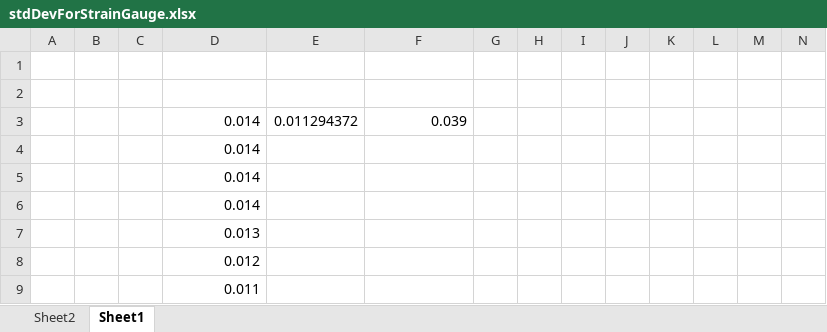
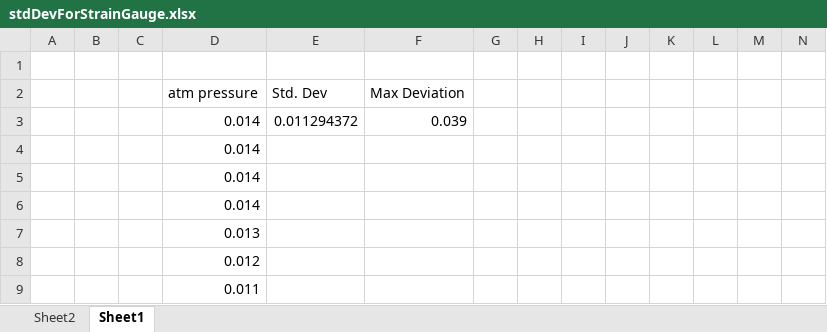
Before and after one commit to NicoPowers/BioReactorCode, an Excel workbook: experimentalData/stdDevForStrainGauge.xlsx, sheet Sheet1, drawn as a sheet; only a part is shown; values as stored, in another font and other column widths than the file's, no borders; charts and pictures not drawn; rows hold the shown columns only; the diff names each change by its address in the sheet, - before the commit and + after, or states it on an @@ line.

```diff
--- a/experimentalData/stdDevForStrainGauge.xlsx (sheet Sheet1)
+++ b/experimentalData/stdDevForStrainGauge.xlsx (sheet Sheet1)
-row 2: (empty)
+row 2:  |  |  | atm pressure | Std. Dev | Max Deviation
```
Also changed, not shown: charts or pictures, 19 other files.
